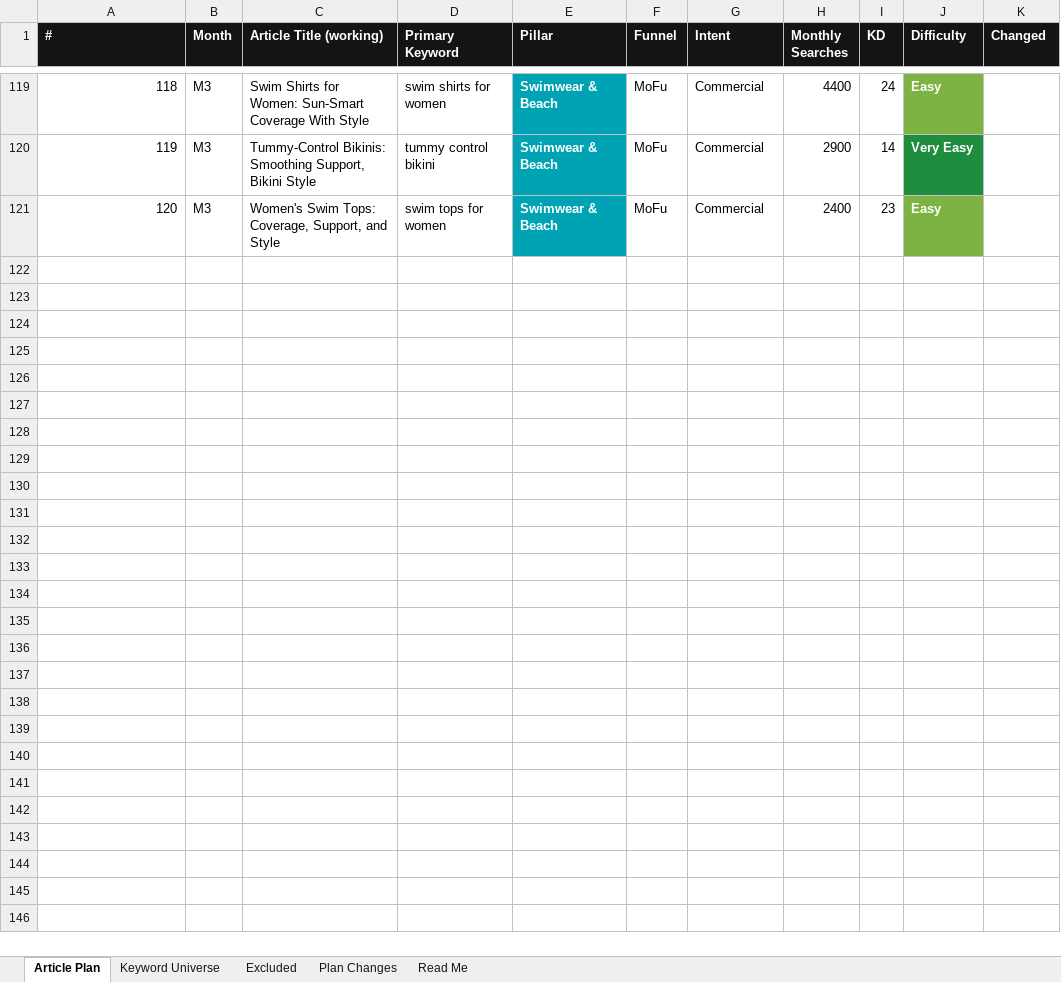
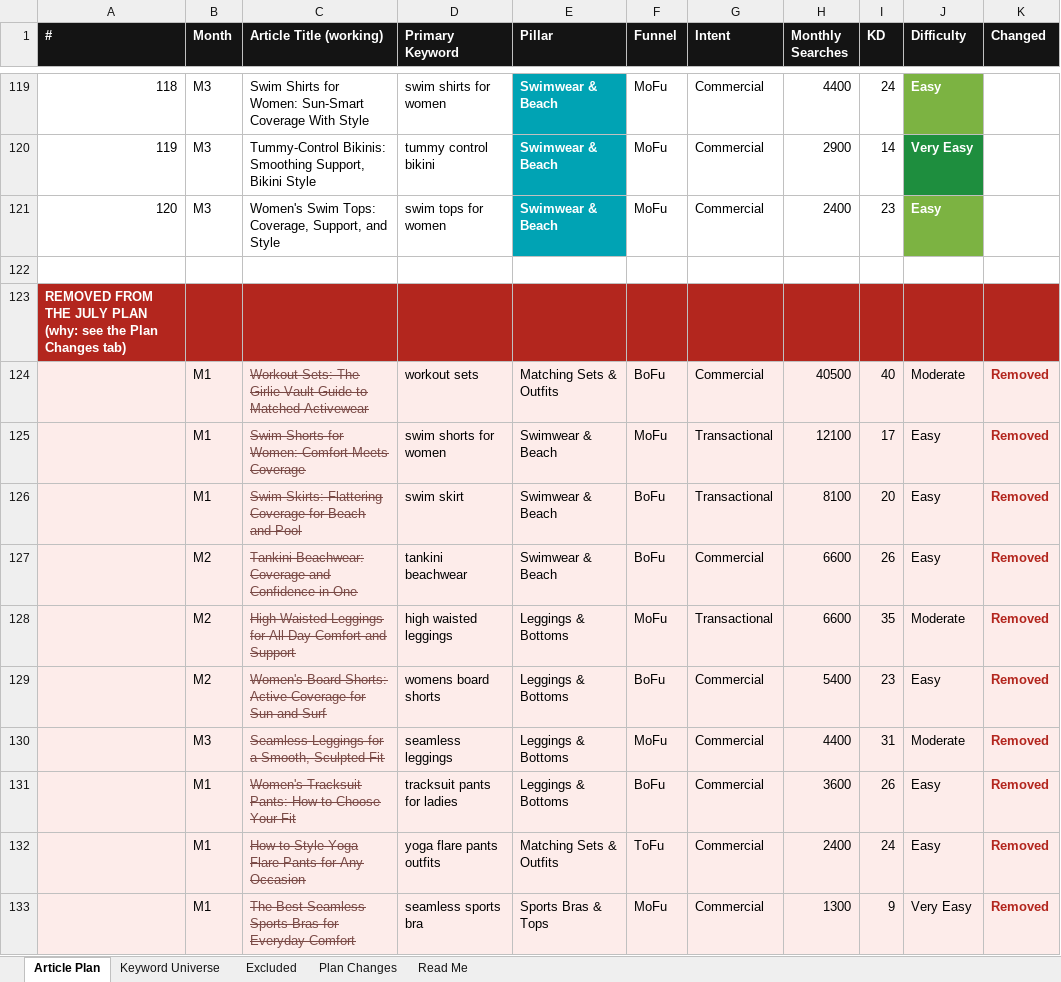
Before and after one commit to jonestj-boop/decks, an Excel workbook: decks/girlievault/keyword-research.xlsx, sheet Article Plan, drawn as a sheet; only a part is shown, gaps mark what is left out; values as stored, in another font and other column widths than the file's, no borders; the diff names each change by its address in the sheet, - before the commit and + after, or states it on an @@ line.

```diff
--- a/decks/girlievault/keyword-research.xlsx (sheet Article Plan)
+++ b/decks/girlievault/keyword-research.xlsx (sheet Article Plan)
+row 122: (empty)
+row 123: REMOVED FROM THE JULY PLAN (why: see the Plan Changes tab)
+row 124:  | M1 | Workout Sets: The Girlie Vault Guide to Matched Activewear | workout sets | Matching Sets & Outfits | BoFu | Commercial | 40500 | 40 | Moderate | Removed
+row 125:  | M1 | Swim Shorts for Women: Comfort Meets Coverage | swim shorts for women | Swimwear & Beach | MoFu | Transactional | 12100 | 17 | Easy | Removed
+row 126:  | M1 | Swim Skirts: Flattering Coverage for Beach and Pool | swim skirt | Swimwear & Beach | BoFu | Transactional | 8100 | 20 | Easy | Removed
+row 127:  | M2 | Tankini Beachwear: Coverage and Confidence in One | tankini beachwear | Swimwear & Beach | BoFu | Commercial | 6600 | 26 | Easy | Removed
+row 128:  | M2 | High-Waisted Leggings for All-Day Comfort and Support | high waisted leggings | Leggings & Bottoms | MoFu | Transactional | 6600 | 35 | Moderate | Removed
+row 129:  | M2 | Women's Board Shorts: Active Coverage for Sun and Surf | womens board shorts | Leggings & Bottoms | BoFu | Commercial | 5400 | 23 | Easy | Removed
+row 130:  | M3 | Seamless Leggings for a Smooth, Sculpted Fit | seamless leggings | Leggings & Bottoms | MoFu | Commercial | 4400 | 31 | Moderate | Removed
+row 131:  | M1 | Women's Tracksuit Pants: How to Choose Your Fit | tracksuit pants for ladies | Leggings & Bottoms | BoFu | Commercial | 3600 | 26 | Easy | Removed
+row 132:  | M1 | How to Style Yoga Flare Pants for Any Occasion | yoga flare pants outfits | Matching Sets & Outfits | ToFu | Commercial | 2400 | 24 | Easy | Removed
+row 133:  | M1 | The Best Seamless Sports Bras for Everyday Comfort | seamless sports bra | Sports Bras & Tops | MoFu | Commercial | 1300 | 9 | Very Easy | Removed
```
Also changed, not shown: sheet Read Me.
